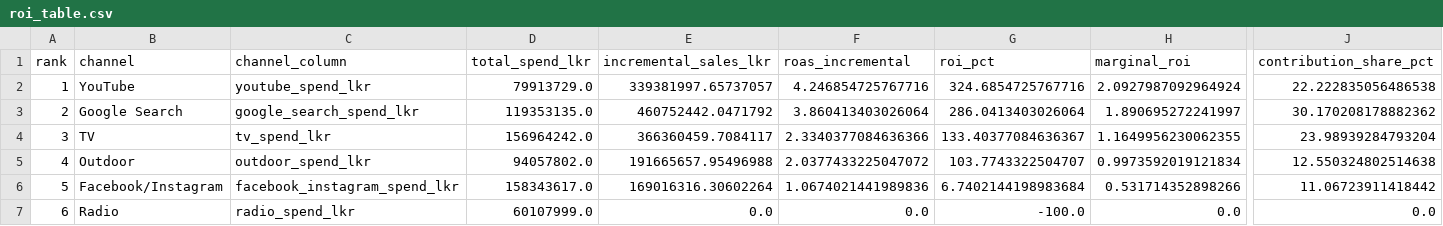
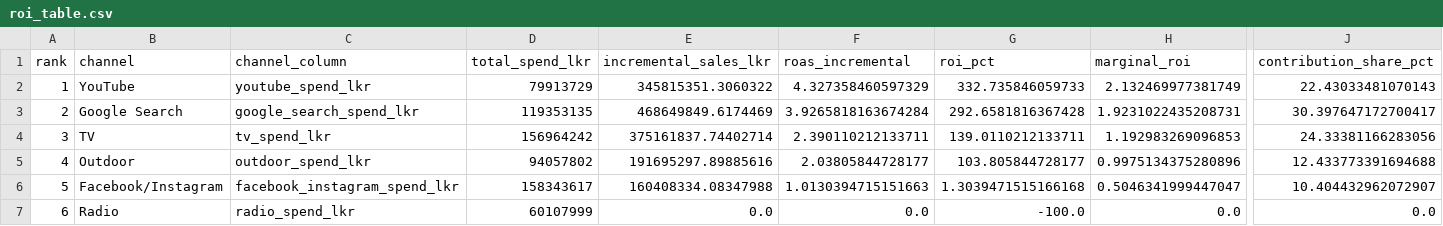
Before and after one commit to IBL11/mmm-budget-optimization, a CSV file: outputs/tables/roi_table.csv, drawn as a sheet; only a part is shown, gaps mark what is left out; the diff names each change by its address in the sheet, - before the commit and + after, or states it on an @@ line.

```diff
--- a/outputs/tables/roi_table.csv
+++ b/outputs/tables/roi_table.csv
-D2 (total_spend_lkr): 79913729.0
+D2 (total_spend_lkr): 79913729
-E2 (incremental_sales_lkr): 339381997.65737057
+E2 (incremental_sales_lkr): 345815351.3060322
-F2 (roas_incremental): 4.246854725767716
+F2 (roas_incremental): 4.327358460597329
-G2 (roi_pct): 324.6854725767716
+G2 (roi_pct): 332.735846059733
-H2 (marginal_roi): 2.0927987092964924
+H2 (marginal_roi): 2.132469977381749
-J2 (contribution_share_pct): 22.222835056486538
+J2 (contribution_share_pct): 22.43033481070143
-D3 (total_spend_lkr): 119353135.0
+D3 (total_spend_lkr): 119353135
-E3 (incremental_sales_lkr): 460752442.0471792
+E3 (incremental_sales_lkr): 468649849.6174469
-F3 (roas_incremental): 3.860413403026064
+F3 (roas_incremental): 3.9265818163674284
-G3 (roi_pct): 286.0413403026064
+G3 (roi_pct): 292.6581816367428
-H3 (marginal_roi): 1.890695272241997
+H3 (marginal_roi): 1.9231022435208731
-J3 (contribution_share_pct): 30.170208178882362
+J3 (contribution_share_pct): 30.397647172700417
-D4 (total_spend_lkr): 156964242.0
+D4 (total_spend_lkr): 156964242
-E4 (incremental_sales_lkr): 366360459.7084117
+E4 (incremental_sales_lkr): 375161837.74402714
-F4 (roas_incremental): 2.3340377084636366
+F4 (roas_incremental): 2.390110212133711
-G4 (roi_pct): 133.40377084636367
+G4 (roi_pct): 139.0110212133711
-H4 (marginal_roi): 1.1649956230062355
+H4 (marginal_roi): 1.192983269096853
-J4 (contribution_share_pct): 23.98939284793204
+J4 (contribution_share_pct): 24.33381166283056
-D5 (total_spend_lkr): 94057802.0
+D5 (total_spend_lkr): 94057802
-E5 (incremental_sales_lkr): 191665657.95496988
+E5 (incremental_sales_lkr): 191695297.89885616
-F5 (roas_incremental): 2.0377433225047072
+F5 (roas_incremental): 2.03805844728177
-G5 (roi_pct): 103.7743322504707
+G5 (roi_pct): 103.805844728177
-H5 (marginal_roi): 0.9973592019121834
+H5 (marginal_roi): 0.9975134375280896
-J5 (contribution_share_pct): 12.550324802514638
+J5 (contribution_share_pct): 12.433773391694688
-D6 (total_spend_lkr): 158343617.0
+D6 (total_spend_lkr): 158343617
-E6 (incremental_sales_lkr): 169016316.30602264
+E6 (incremental_sales_lkr): 160408334.08347988
-F6 (roas_incremental): 1.0674021441989836
+F6 (roas_incremental): 1.0130394715151663
-G6 (roi_pct): 6.7402144198983684
+G6 (roi_pct): 1.3039471515166168
-H6 (marginal_roi): 0.531714352898266
+H6 (marginal_roi): 0.5046341999447047
-J6 (contribution_share_pct): 11.06723911418442
+J6 (contribution_share_pct): 10.404432962072907
-D7 (total_spend_lkr): 60107999.0
+D7 (total_spend_lkr): 60107999
```
Also changed, not shown: outputs/tables/contributions.csv, outputs/tables/external_impact.csv, 31 other files.
